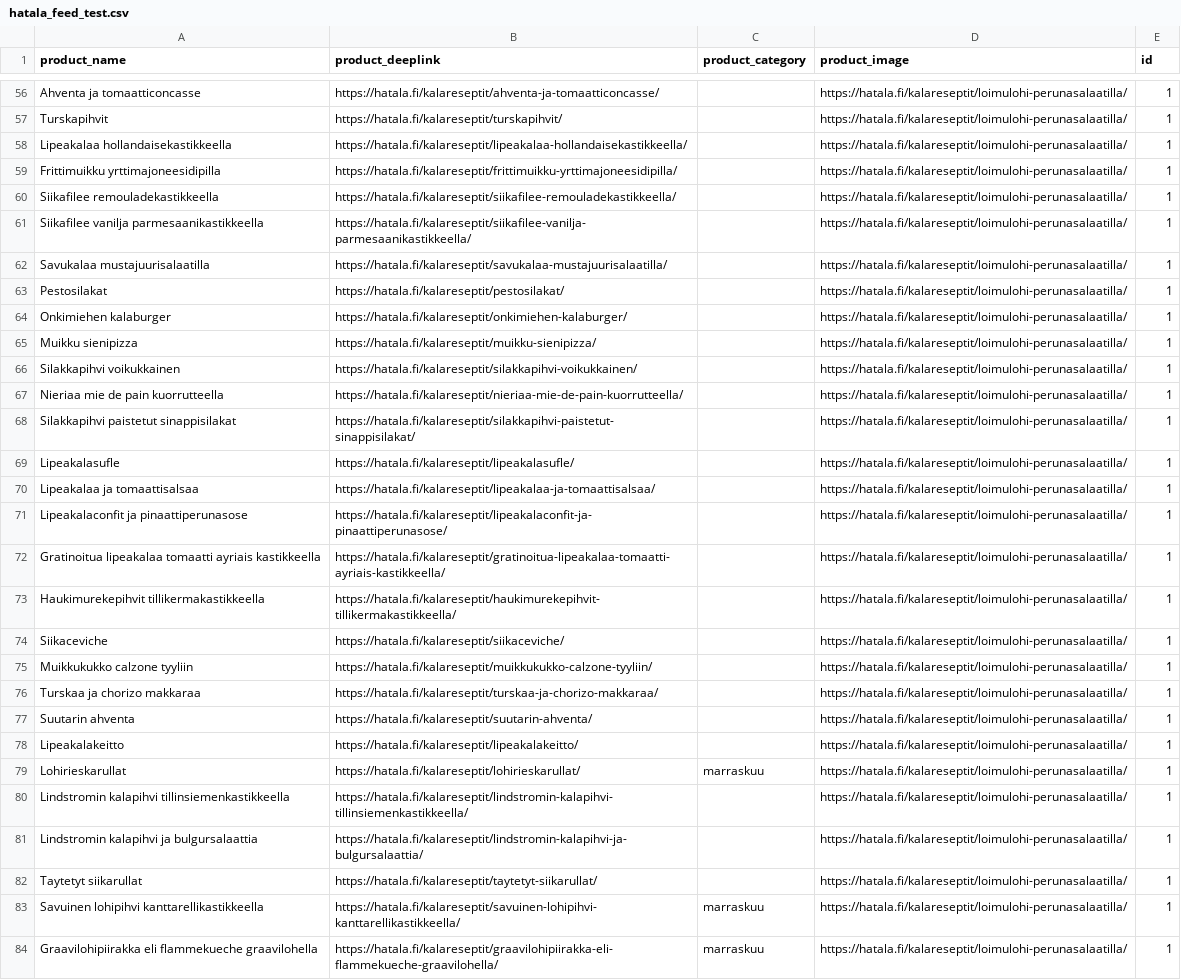
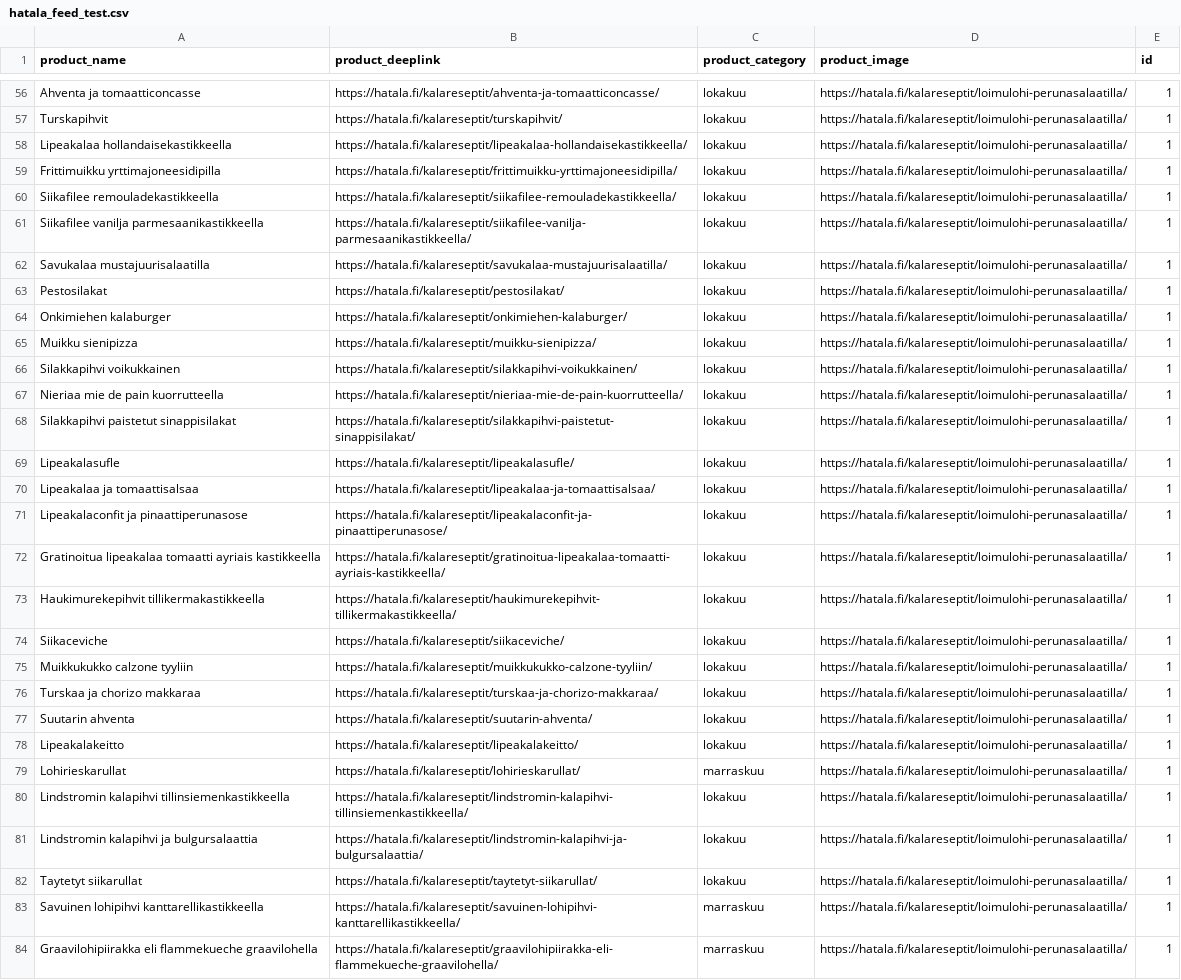
Before and after one commit to TaneliAvidly/Hatala_feeds, a CSV file: hatala_feed_test.csv, drawn as a sheet; only a part is shown, gaps mark what is left out; the diff covers the shown part only; the diff names each change by its address in the sheet, - before the commit and + after, or states it on an @@ line.

```diff
--- a/hatala_feed_test.csv
+++ b/hatala_feed_test.csv
-C56:C78 (product_category): (empty)
+C56:C78 (product_category): lokakuu
-C80:C82 (product_category): (empty)
+C80:C82 (product_category): lokakuu
```
Also changed, not shown: 148 edited cells elsewhere in this file.
